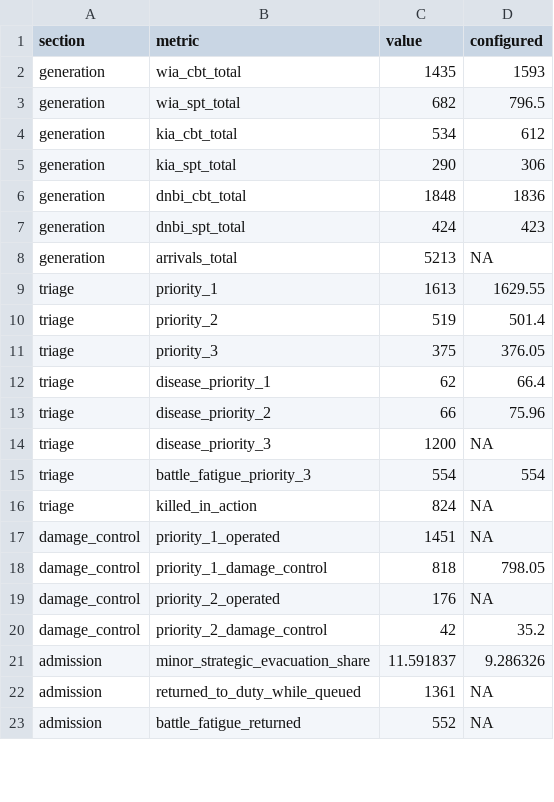
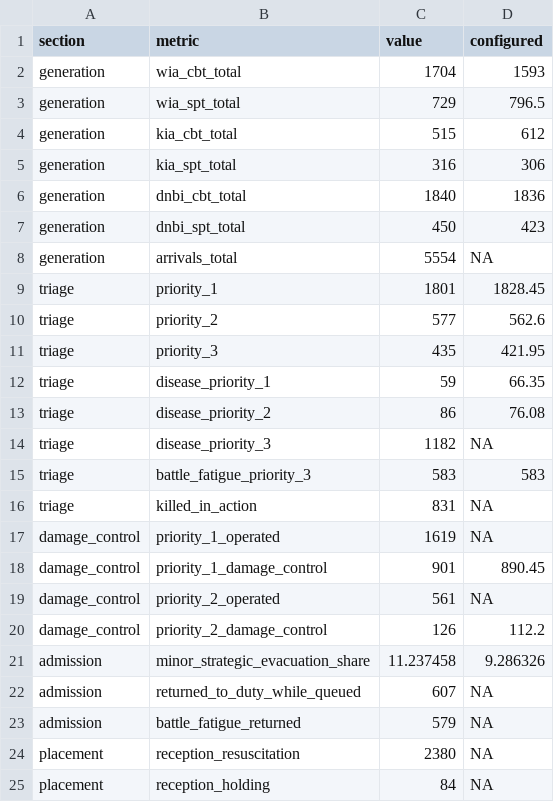
Before and after one commit to natosys/Battlefield-Casualty-Handling, a CSV file: data/seed42/seed42_verification.csv, drawn as a sheet; only a part is shown; the diff covers the shown part only.

```diff
--- a/data/seed42/seed42_verification.csv
+++ b/data/seed42/seed42_verification.csv
@@ -1,23 +1,25 @@
 "section","metric","value","configured"
-"generation","wia_cbt_total",1435,1593
-"generation","wia_spt_total",682,796.5
-"generation","kia_cbt_total",534,612
-"generation","kia_spt_total",290,306
-"generation","dnbi_cbt_total",1848,1836
-"generation","dnbi_spt_total",424,423
-"generation","arrivals_total",5213,NA
-"triage","priority_1",1613,1629.55
-"triage","priority_2",519,501.4
-"triage","priority_3",375,376.05
-"triage","disease_priority_1",62,66.4
-"triage","disease_priority_2",66,75.96
-"triage","disease_priority_3",1200,NA
-"triage","battle_fatigue_priority_3",554,554
-"triage","killed_in_action",824,NA
-"damage_control","priority_1_operated",1451,NA
-"damage_control","priority_1_damage_control",818,798.05
-"damage_control","priority_2_operated",176,NA
-"damage_control","priority_2_damage_control",42,35.2
-"admission","minor_strategic_evacuation_share",11.591837,9.286326
-"admission","returned_to_duty_while_queued",1361,NA
-"admission","battle_fatigue_returned",552,NA
+"generation","wia_cbt_total",1704,1593
+"generation","wia_spt_total",729,796.5
+"generation","kia_cbt_total",515,612
+"generation","kia_spt_total",316,306
+"generation","dnbi_cbt_total",1840,1836
+"generation","dnbi_spt_total",450,423
+"generation","arrivals_total",5554,NA
+"triage","priority_1",1801,1828.45
+"triage","priority_2",577,562.6
+"triage","priority_3",435,421.95
+"triage","disease_priority_1",59,66.35
+"triage","disease_priority_2",86,76.08
+"triage","disease_priority_3",1182,NA
+"triage","battle_fatigue_priority_3",583,583
+"triage","killed_in_action",831,NA
+"damage_control","priority_1_operated",1619,NA
+"damage_control","priority_1_damage_control",901,890.45
+"damage_control","priority_2_operated",561,NA
+"damage_control","priority_2_damage_control",126,112.2
+"admission","minor_strategic_evacuation_share",11.237458,9.286326
+"admission","returned_to_duty_while_queued",607,NA
+"admission","battle_fatigue_returned",579,NA
+"placement","reception_resuscitation",2380,NA
+"placement","reception_holding",84,NA
```
Also changed, not shown: 13 added rows and 24 edited cells elsewhere in this file, 25 other files.
